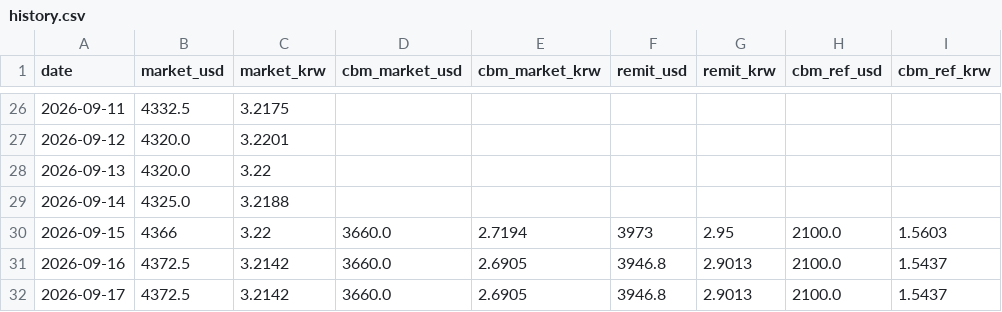
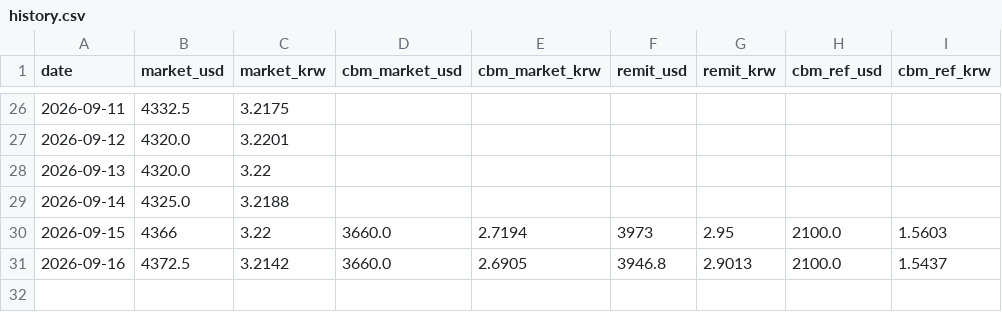
Before and after one commit to park1004di/congenial-fishstick, a CSV file: history.csv, drawn as a sheet; only a part is shown, gaps mark what is left out; the diff names each change by its address in the sheet, - before the commit and + after, or states it on an @@ line.

```diff
--- a/history.csv
+++ b/history.csv
-row 32: 2026-09-17 | 4372.5 | 3.2142 | 3660.0 | 2.6905 | 3946.8 | 2.9013 | 2100.0 | 1.5437
```
Also changed, not shown: 10 other files.
